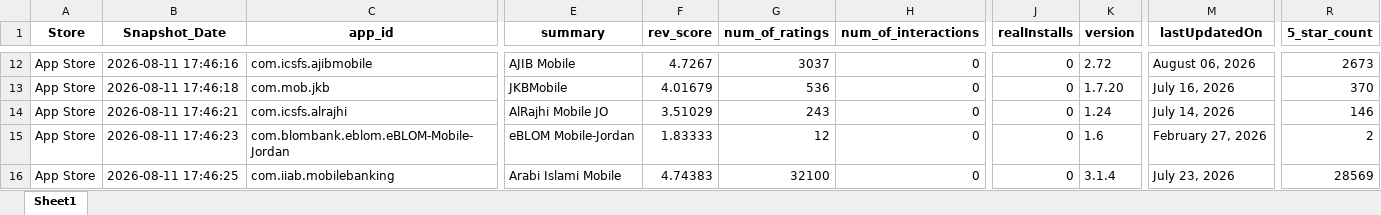
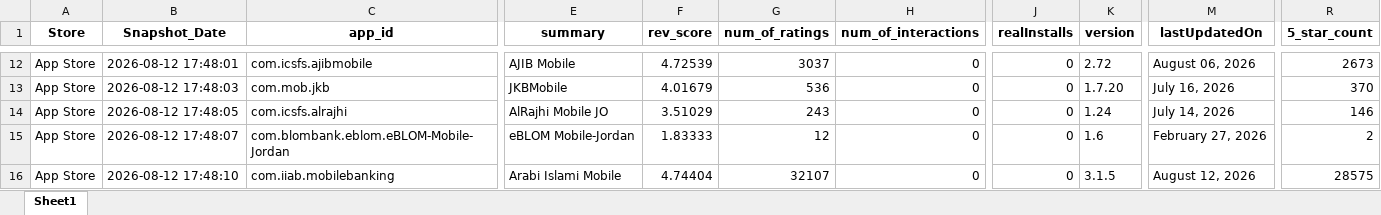
Before and after one commit to Joseph-Sal/jordan_banks_reviews_stats_data, an Excel workbook: data/Jordan_banks_Reviews_AppleStore.xlsx, sheet Sheet1, drawn as a sheet; only a part is shown, gaps mark what is left out; values as stored, in another font and other column widths than the file's, no borders; the diff covers the shown part only; the diff names each change by its address in the sheet, - before the commit and + after, or states it on an @@ line.

```diff
--- a/data/Jordan_banks_Reviews_AppleStore.xlsx (sheet Sheet1)
+++ b/data/Jordan_banks_Reviews_AppleStore.xlsx (sheet Sheet1)
-B12 (Snapshot_Date): 2026-08-11 17:46:16
+B12 (Snapshot_Date): 2026-08-12 17:48:01
-F12 (rev_score): 4.7267
+F12 (rev_score): 4.72539
-B13 (Snapshot_Date): 2026-08-11 17:46:18
+B13 (Snapshot_Date): 2026-08-12 17:48:03
-B14 (Snapshot_Date): 2026-08-11 17:46:21
+B14 (Snapshot_Date): 2026-08-12 17:48:05
-B15 (Snapshot_Date): 2026-08-11 17:46:23
+B15 (Snapshot_Date): 2026-08-12 17:48:07
-B16 (Snapshot_Date): 2026-08-11 17:46:25
+B16 (Snapshot_Date): 2026-08-12 17:48:10
-F16 (rev_score): 4.74383
+F16 (rev_score): 4.74404
-G16 (num_of_ratings): 32100
+G16 (num_of_ratings): 32107
-K16 (version): 3.1.4
+K16 (version): 3.1.5
-M16 (lastUpdatedOn): July 23, 2026
+M16 (lastUpdatedOn): August 12, 2026
-R16 (5_star_count): 28569
+R16 (5_star_count): 28575
```
Also changed, not shown: 31 edited cells elsewhere in this sheet, data/Jordan_banks_Reviews_GooglePlay.xlsx.
